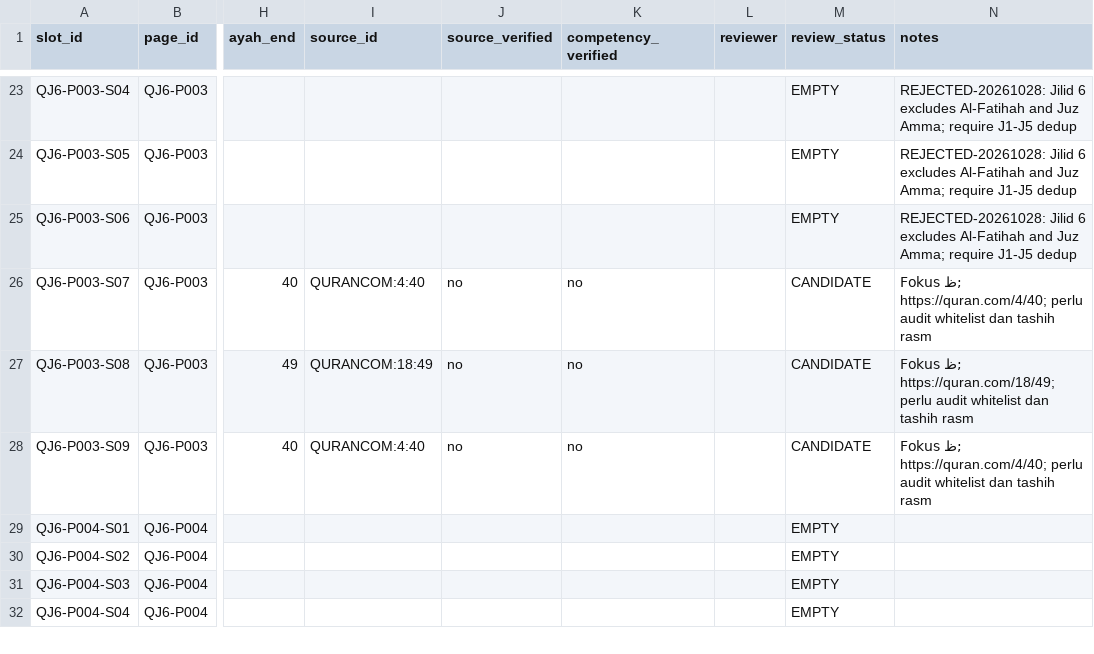
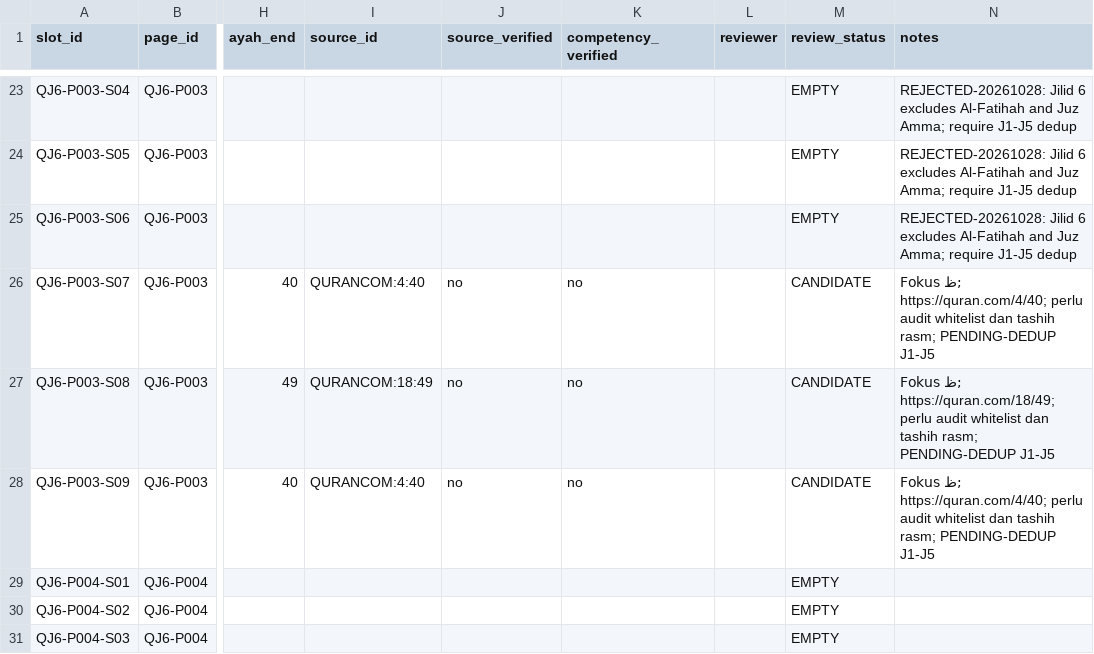
Before and after one commit to pesantrenriqa-boop/QURBATA, a CSV file: books/jilid-6/tools/QJ6-slots.csv, drawn as a sheet; only a part is shown, gaps mark what is left out; the shorter side is filled out with more unchanged rows; the diff names each change by its address in the sheet, - before the commit and + after, or states it on an @@ line.

Commit message:
Mark surviving Jilid 6 candidates as pending J1-J5 dedup verification

```diff
--- a/books/jilid-6/tools/QJ6-slots.csv
+++ b/books/jilid-6/tools/QJ6-slots.csv
-N26 (notes): …dan tashih rasm
+N26 (notes): …dan tashih rasm; PENDING-DEDUP J1-J5
-N27 (notes): …dan tashih rasm
+N27 (notes): …dan tashih rasm; PENDING-DEDUP J1-J5
-N28 (notes): …dan tashih rasm
+N28 (notes): …dan tashih rasm; PENDING-DEDUP J1-J5
```
